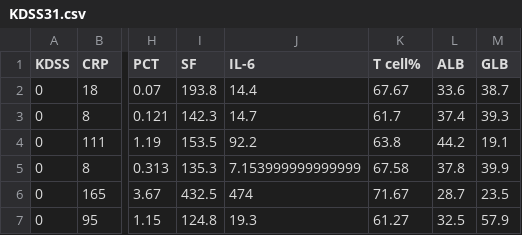
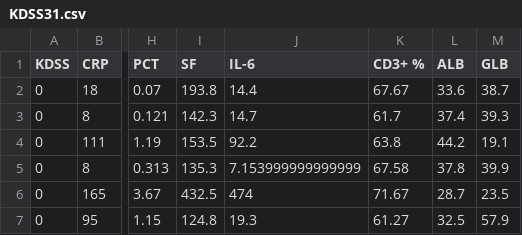
Before and after one commit to xyf19912015/myapp-flask3, a CSV file: KDSS31.csv, drawn as a sheet; only a part is shown, gaps mark what is left out; the diff names each change by its address in the sheet, - before the commit and + after, or states it on an @@ line.

Commit message:
Update KDSS31.csv

```diff
--- a/KDSS31.csv
+++ b/KDSS31.csv
-K1: T cell%
+K1: CD3+ %
```
